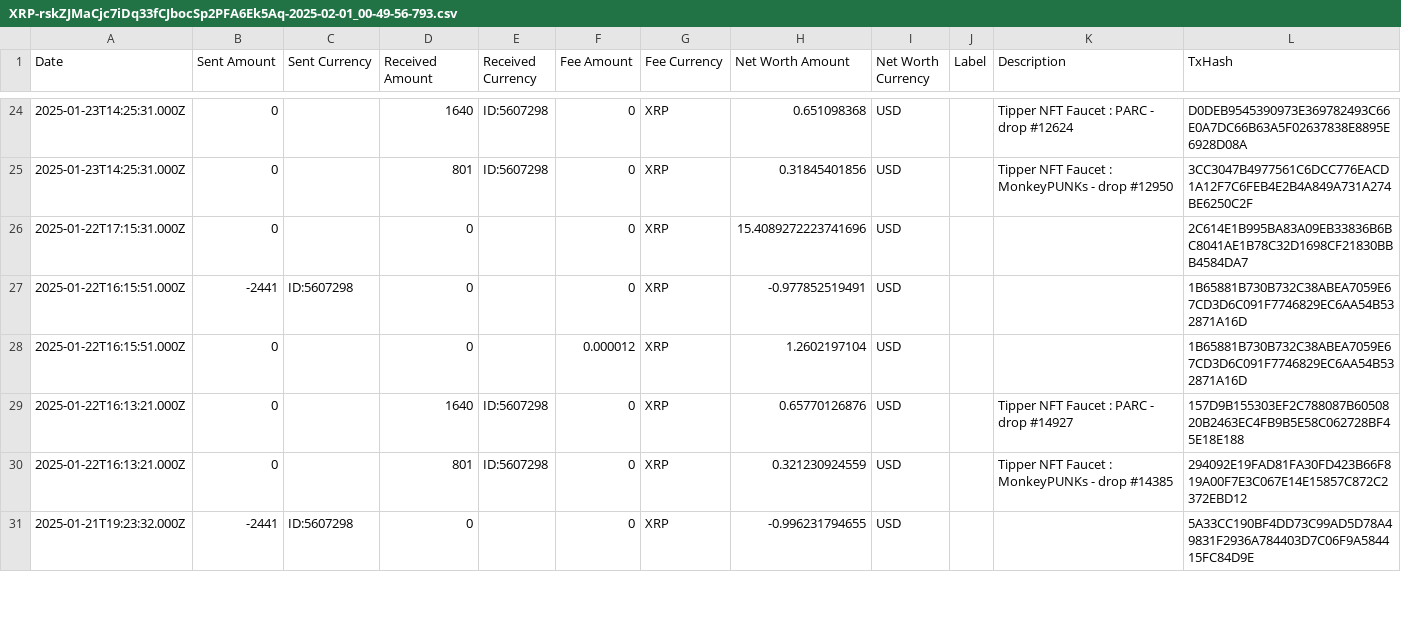
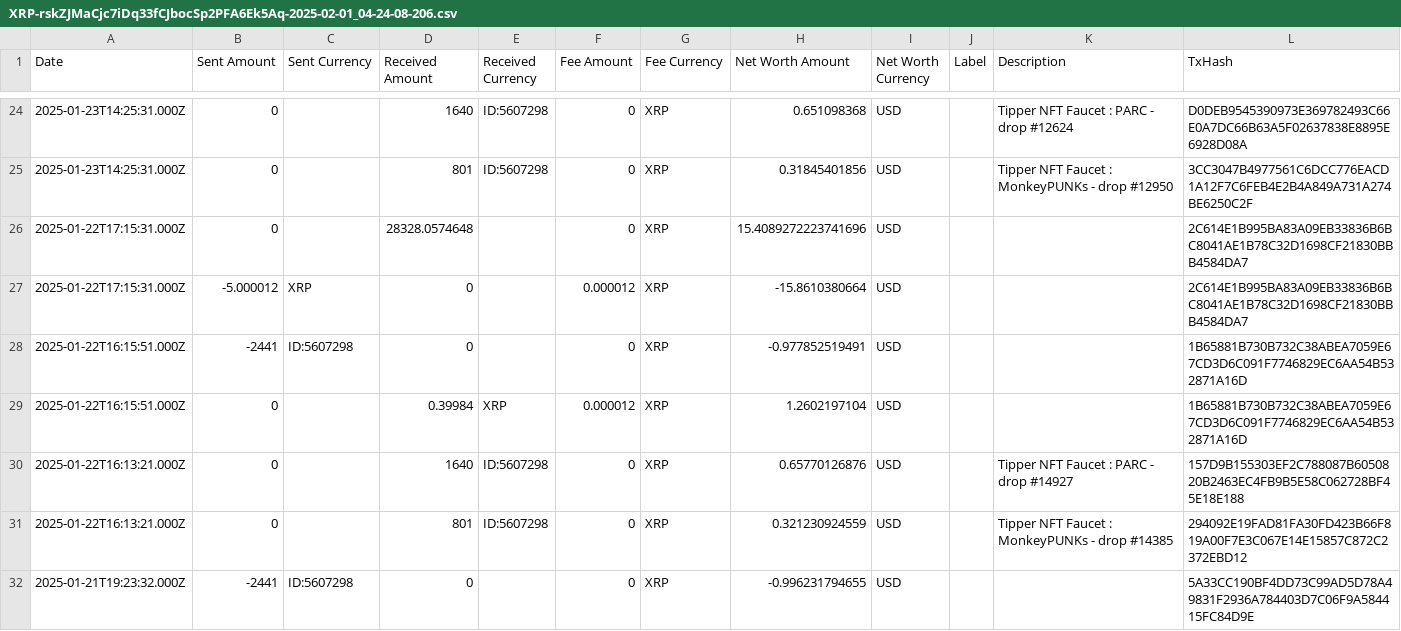
Before and after one commit to go140point6/koinly-bithomp-import, a CSV file: output/XRP-rskZJMaCjc7iDq33fCJbocSp2PFA6Ek5Aq-2025-02-01_04-24-08-206.csv (was output/XRP-rskZJMaCjc7iDq33fCJbocSp2PFA6Ek5Aq-2025-02-01_00-49-56-793.csv), drawn as a sheet; only a part is shown, gaps mark what is left out; the diff covers the shown part only.

```diff
--- a/output/XRP-rskZJMaCjc7iDq33fCJbocSp2PFA6Ek5Aq-2025-02-01_00-49-56-793.csv
+++ b/output/XRP-rskZJMaCjc7iDq33fCJbocSp2PFA6Ek5Aq-2025-02-01_04-24-08-206.csv
@@ -25,5 +25,6 @@ Date,Sent Amount,Sent Currency,Received Amount,Received Currency,Fee Amount,Fee
 2025-01-23T14:25:31.000Z,0,,801,ID:5607298,0,XRP,0.31845401856,USD,,Tipper NFT Faucet : MonkeyPUNKs - drop #12950,3CC3047B4977561C6DCC776EACD1A12F7C6FEB4E2B4A849A731A274BE6250C2F
-2025-01-22T17:15:31.000Z,0,,0,,0,XRP,15.4089272223741696,USD,,,2C614E1B995BA83A09EB33836B6BC8041AE1B78C32D1698CF21830BBB4584DA7
+2025-01-22T17:15:31.000Z,0,,28328.0574648,,0,XRP,15.4089272223741696,USD,,,2C614E1B995BA83A09EB33836B6BC8041AE1B78C32D1698CF21830BBB4584DA7
+2025-01-22T17:15:31.000Z,-5.000012,XRP,0,,0.000012,XRP,-15.8610380664,USD,,,2C614E1B995BA83A09EB33836B6BC8041AE1B78C32D1698CF21830BBB4584DA7
 2025-01-22T16:15:51.000Z,-2441,ID:5607298,0,,0,XRP,-0.977852519491,USD,,,1B65881B730B732C38ABEA7059E67CD3D6C091F7746829EC6AA54B532871A16D
-2025-01-22T16:15:51.000Z,0,,0,,0.000012,XRP,1.2602197104,USD,,,1B65881B730B732C38ABEA7059E67CD3D6C091F7746829EC6AA54B532871A16D
+2025-01-22T16:15:51.000Z,0,,0.39984,XRP,0.000012,XRP,1.2602197104,USD,,,1B65881B730B732C38ABEA7059E67CD3D6C091F7746829EC6AA54B532871A16D
 2025-01-22T16:13:21.000Z,0,,1640,ID:5607298,0,XRP,0.65770126876,USD,,Tipper NFT Faucet : PARC - drop #14927,157D9B155303EF2C788087B6050820B2463EC4FB9B5E58C062728BF45E18E188
```
Also changed, not shown: 2 added rows and 36 edited cells elsewhere in this file, output/XRP-rM7kvwoahaMN4zrF5fd5TuPoxkJJZCB3a8-2025-02-01_04-24-08-206.csv, 3 other files.
